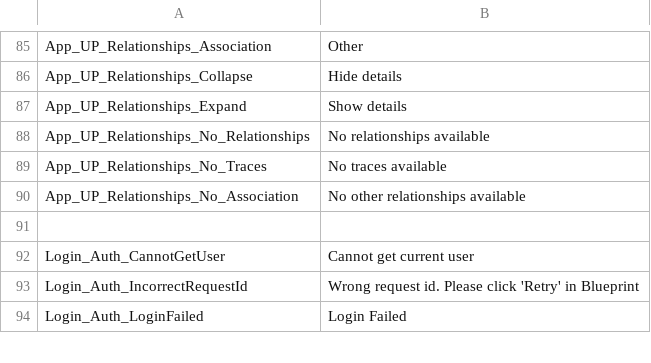
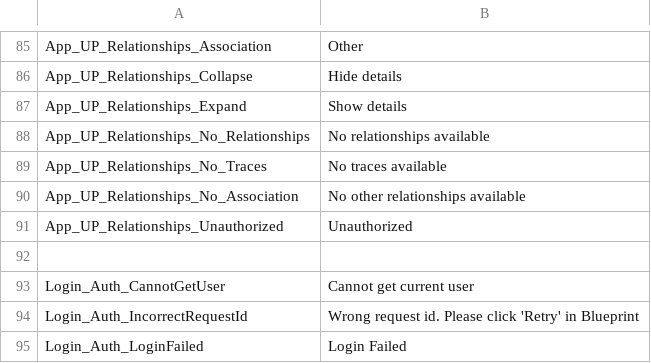
Before and after one commit to ogolikhin/blueprint, a CSV file: svc/db/AdminStorage/Data/ApplicationLabels_en-US.csv, drawn as a sheet; only a part is shown, gaps mark what is left out; the diff names each change by its address in the sheet, - before the commit and + after, or states it on an @@ line.

Commit message:
US1501: [Nova] Utility Panel - View Relationships - Unauthorized artifacts. Implementation

```diff
--- a/svc/db/AdminStorage/Data/ApplicationLabels_en-US.csv
+++ b/svc/db/AdminStorage/Data/ApplicationLabels_en-US.csv
+row 91: App_UP_Relationships_Unauthorized | Unauthorized
```
Also changed, not shown: 5 other files.
